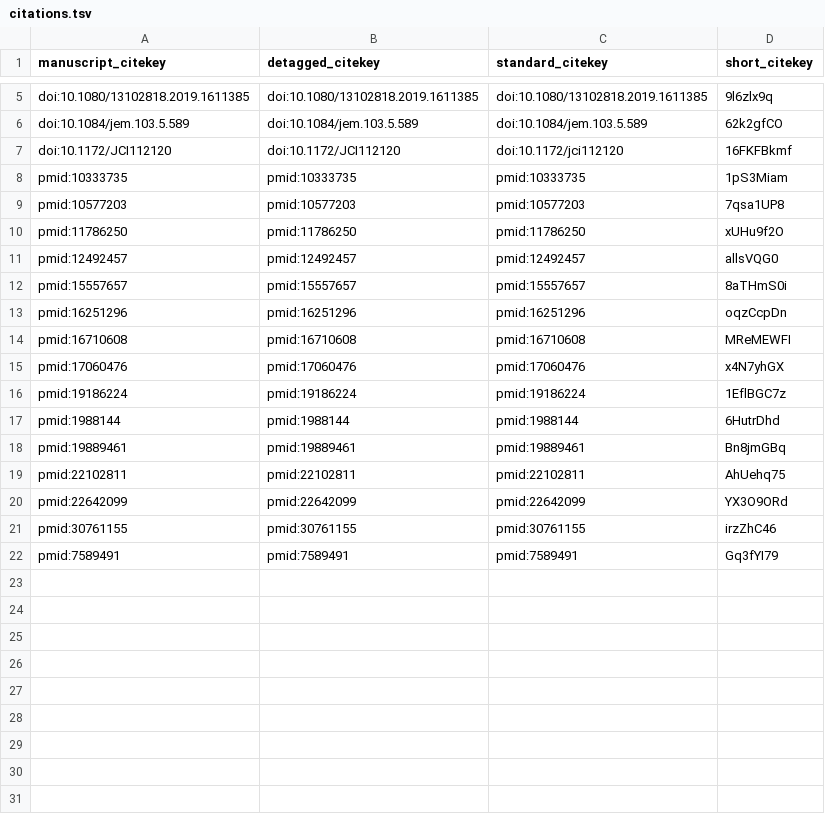
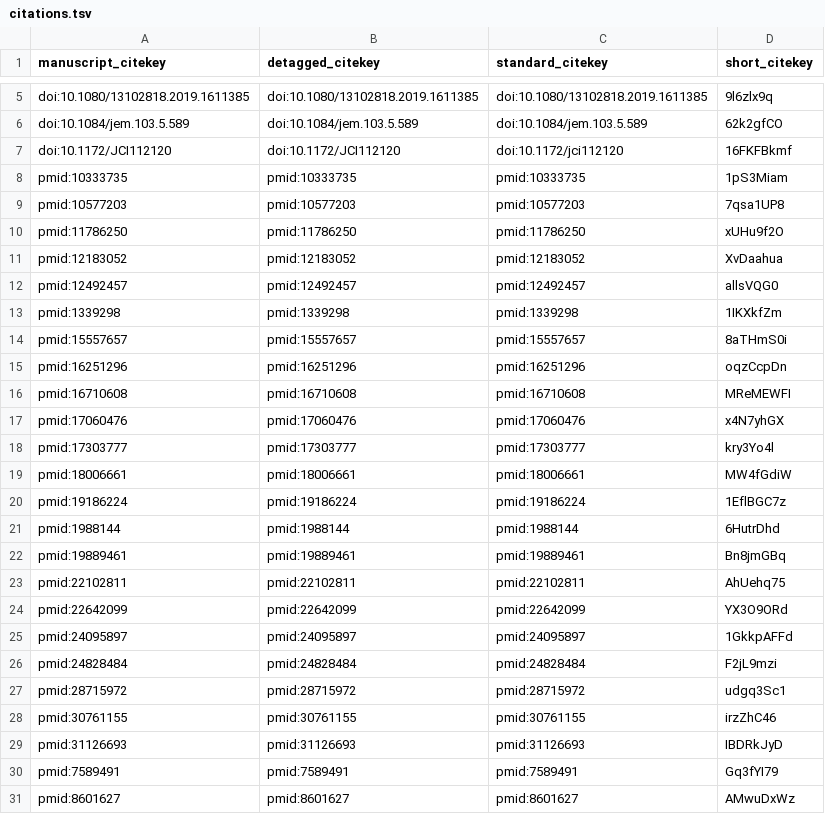
Before and after one commit to Jonzalez/rev, a TSV file: citations.tsv, drawn as a sheet; only a part is shown, gaps mark what is left out.

```diff
--- a/citations.tsv
+++ b/citations.tsv
@@ -10,3 +10,5 @@ pmid:10577203	pmid:10577203	pmid:10577203	7qsa1UP8
 pmid:11786250	pmid:11786250	pmid:11786250	xUHu9f2O
+pmid:12183052	pmid:12183052	pmid:12183052	XvDaahua
 pmid:12492457	pmid:12492457	pmid:12492457	allsVQG0
+pmid:1339298	pmid:1339298	pmid:1339298	1IKXkfZm
 pmid:15557657	pmid:15557657	pmid:15557657	8aTHmS0i
@@ -15,2 +17,4 @@ pmid:16710608	pmid:16710608	pmid:16710608	MReMEWFI
 pmid:17060476	pmid:17060476	pmid:17060476	x4N7yhGX
+pmid:17303777	pmid:17303777	pmid:17303777	kry3Yo4l
+pmid:18006661	pmid:18006661	pmid:18006661	MW4fGdiW
 pmid:19186224	pmid:19186224	pmid:19186224	1EflBGC7z
@@ -20,3 +24,8 @@ pmid:22102811	pmid:22102811	pmid:22102811	AhUehq75
 pmid:22642099	pmid:22642099	pmid:22642099	YX3O9ORd
+pmid:24095897	pmid:24095897	pmid:24095897	1GkkpAFFd
+pmid:24828484	pmid:24828484	pmid:24828484	F2jL9mzi
+pmid:28715972	pmid:28715972	pmid:28715972	udgq3Sc1
 pmid:30761155	pmid:30761155	pmid:30761155	irzZhC46
+pmid:31126693	pmid:31126693	pmid:31126693	IBDRkJyD
 pmid:7589491	pmid:7589491	pmid:7589491	Gq3fYI79
+pmid:8601627	pmid:8601627	pmid:8601627	AMwuDxWz
```
Also changed, not shown: 7 other files.
